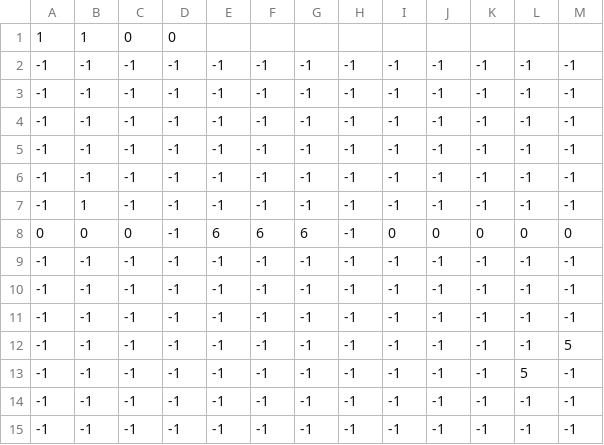
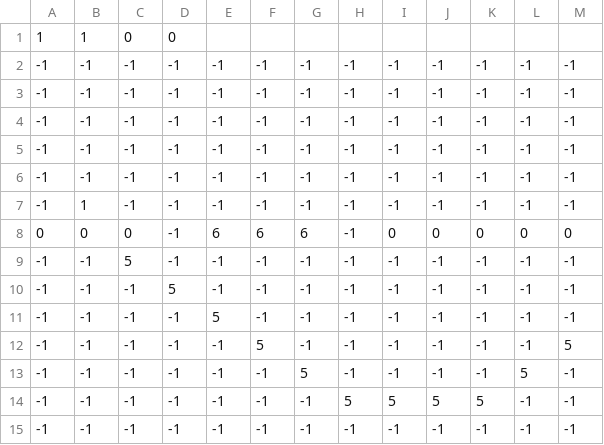
Before and after one commit to CESAFunFun/Synchro, a CSV file: Synchro/Assets/Maps/Stages/stage14AC.csv, drawn as a sheet; only a part is shown; the diff names each change by its address in the sheet, - before the commit and + after, or states it on an @@ line.

```diff
--- a/Synchro/Assets/Maps/Stages/stage14AC.csv
+++ b/Synchro/Assets/Maps/Stages/stage14AC.csv
-C9: -1
+C9: 5
-D10: -1
+D10: 5
-E11: -1
+E11: 5
-F12: -1
+F12: 5
-G13: -1
+G13: 5
-H14: -1
+H14: 5
-I14: -1
+I14: 5
-J14: -1
+J14: 5
-K14: -1
+K14: 5
```
Also changed, not shown: Synchro/Assets/Maps/Stages/stage13B.csv, Synchro/Assets/Maps/Stages/stage14B.csv.
